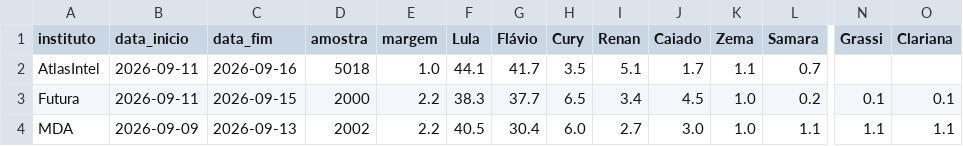
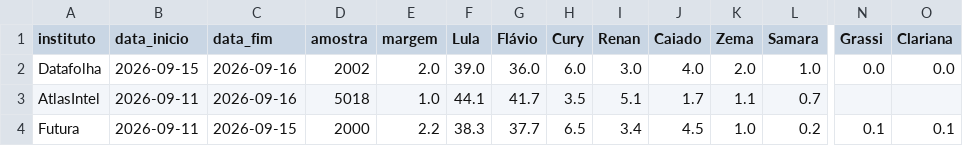
Before and after one commit to Ulyssesbebem/eleicoes2026, a CSV file: pesquisas_1t.csv, drawn as a sheet; only a part is shown, gaps mark what is left out; the shorter side is filled out with more unchanged rows; rows hold the shown columns only; the diff names each change by its address in the sheet, - before the commit and + after, or states it on an @@ line.

```diff
--- a/pesquisas_1t.csv
+++ b/pesquisas_1t.csv
+row 2: Datafolha | 2026-09-15 | 2026-09-16 | 2002 | 2.0 | 39.0 | 36.0 | 6.0 | 3.0 | 4.0 | 2.0 | 1.0 | 0.0 | 0.0
```
Also changed, not shown: pesquisas_2t.csv, 2 other files.
